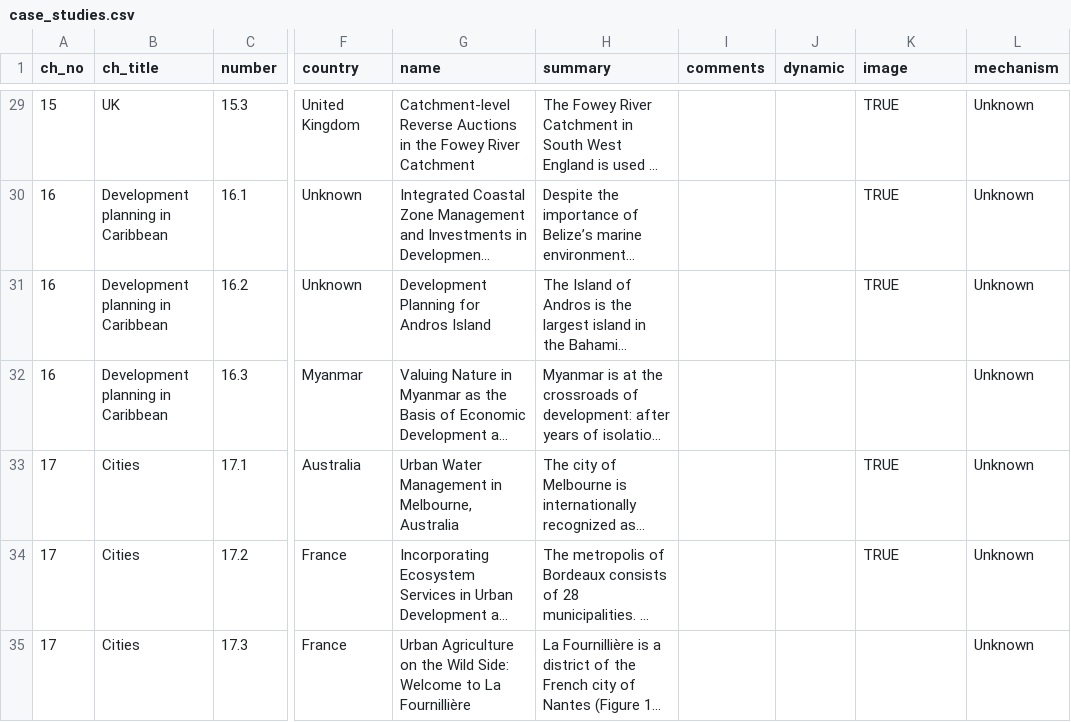
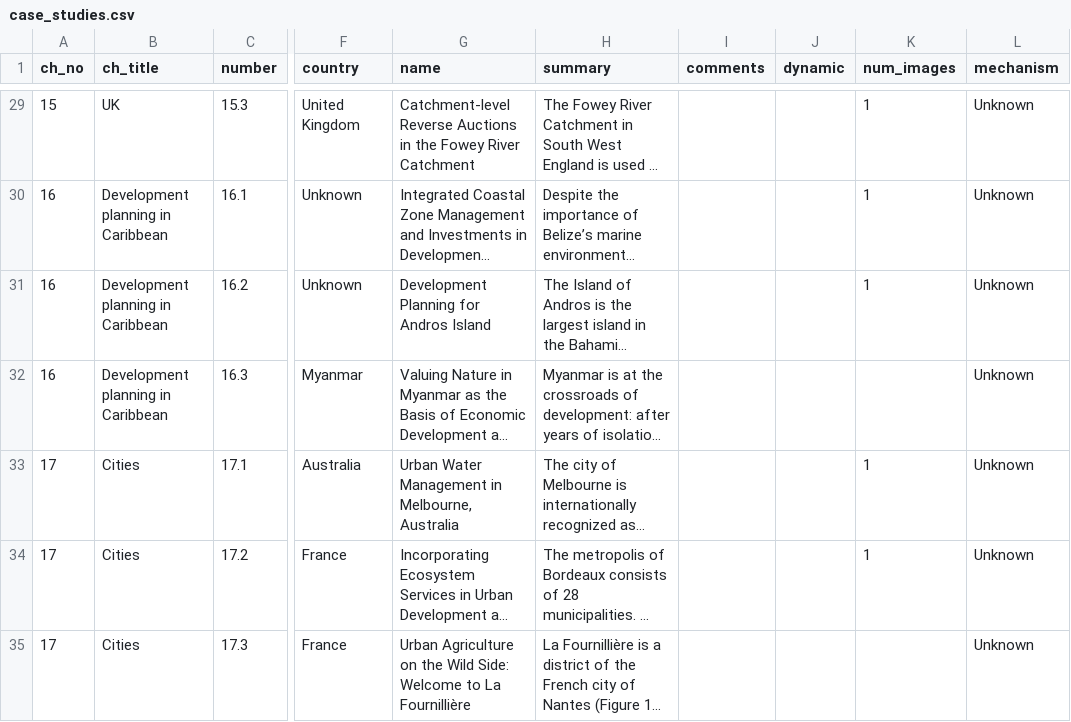
Before and after one commit to charlottegiseleweil/GreenGrowth, a CSV file: src/data/case_studies.csv, drawn as a sheet; only a part is shown, gaps mark what is left out; long unchanged cells end in …; the diff covers the shown part only; the diff names each change by its address in the sheet, - before the commit and + after, or states it on an @@ line.

Commit message:
add gallery for images

```diff
--- a/src/data/case_studies.csv
+++ b/src/data/case_studies.csv
-K1: image
+K1: num_images
-K29:K31 (num_images): TRUE
+K29:K31 (num_images): 1
-K33:K34 (num_images): TRUE
+K33:K34 (num_images): 1
```
Also changed, not shown: 15 edited cells elsewhere in this file, 27 other files.
